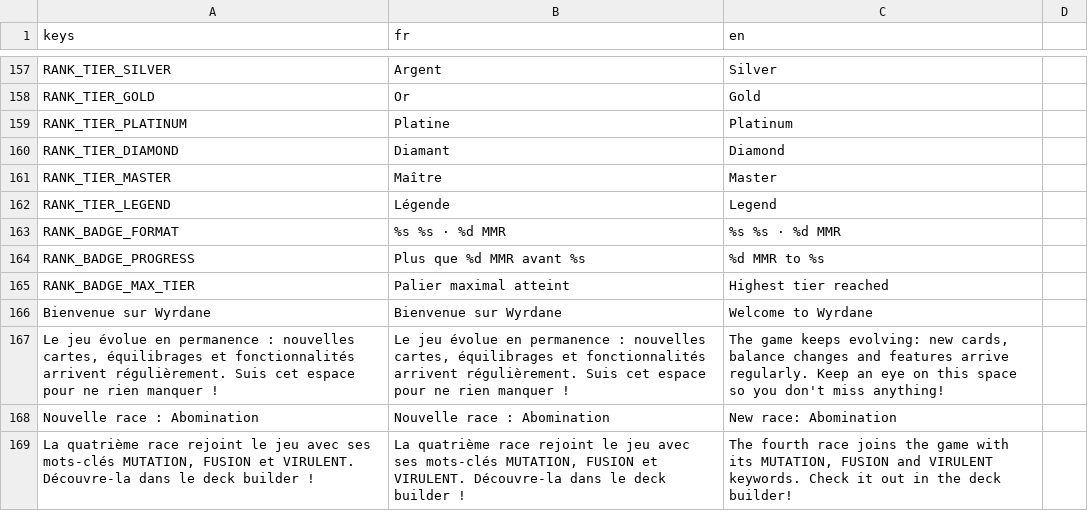
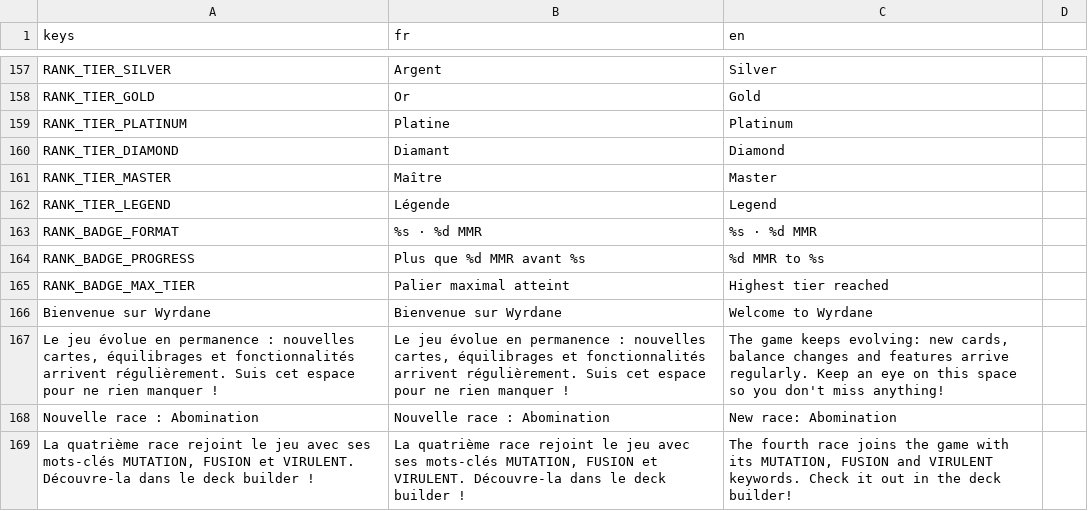
Before and after one commit to Nicolas82200/Wyrdane, a CSV file: translations/game.csv, drawn as a sheet; only a part is shown, gaps mark what is left out.

```diff
--- a/translations/game.csv
+++ b/translations/game.csv
@@ -162,3 +162,3 @@ RANK_TIER_MASTER,"Maître","Master"
 RANK_TIER_LEGEND,"Légende","Legend"
-RANK_BADGE_FORMAT,"%s %s · %d MMR","%s %s · %d MMR"
+RANK_BADGE_FORMAT,"%s · %d MMR","%s · %d MMR"
 RANK_BADGE_PROGRESS,"Plus que %d MMR avant %s","%d MMR to %s"
```
Also changed, not shown: 19 other files.
